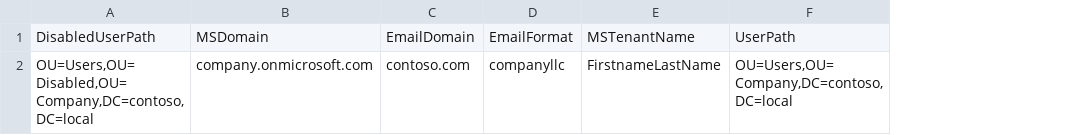
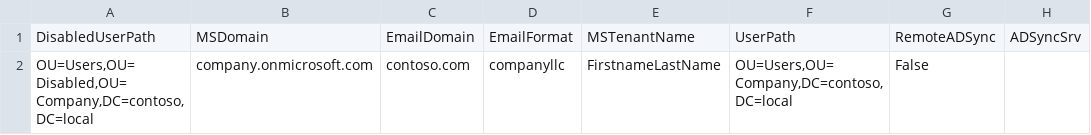
Before and after one commit to tink3rgnom3/powershell, a CSV file: O365-AD-Synced/ADDS-O365-Synced-Params.csv, drawn as a sheet; the diff names each change by its address in the sheet, - before the commit and + after, or states it on an @@ line.

Commit message:
Changes to new user and adding license
* Modified the way O365 license gets added
* Added provision for LogWrite function to create a log file
* Expanded AD_Sync.ps1 to have contingencies for no ADSync module or AAD is busy.
* Added RemoteADSync and ADSyncSrv parameters. AD Synced and non-synced scripts will be merged eventually.
* Changed new user AD Synced to run local sync if parameters indicate no remote server.

```diff
--- a/O365-AD-Synced/ADDS-O365-Synced-Params.csv
+++ b/O365-AD-Synced/ADDS-O365-Synced-Params.csv
+column G, rows 1-2: RemoteADSync | False
+column H, row 1: ADSyncSrv
```
Also changed, not shown: 5 other files.
